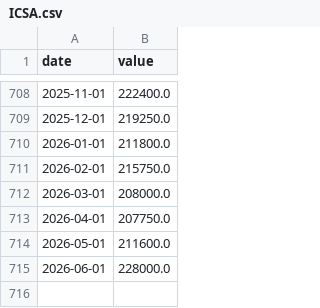
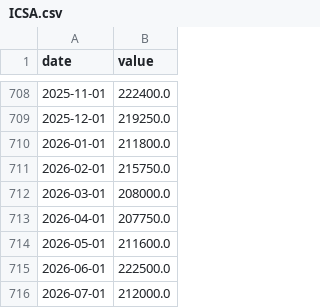
Before and after one commit to cindy19920216/APP, a CSV file: index-data/ICSA.csv, drawn as a sheet; only a part is shown, gaps mark what is left out.

```diff
--- a/index-data/ICSA.csv
+++ b/index-data/ICSA.csv
@@ -714,2 +714,3 @@ date,value
 2026-05-01,211600.0
-2026-06-01,228000.0
+2026-06-01,222500.0
+2026-07-01,212000.0
```
Also changed, not shown: index-data/M2SL.csv, index-data/NEWORDER.csv, 9 other files.
